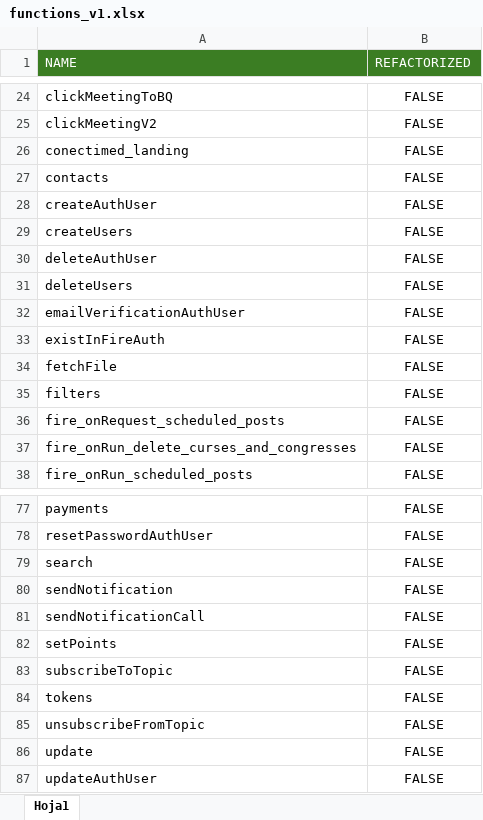
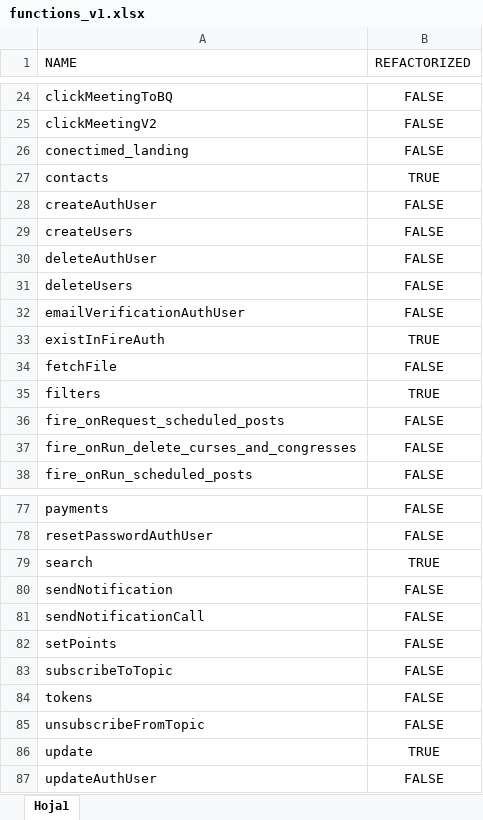
Before and after one commit to EMTrvillatoro/conectimed-functions-v2, an Excel workbook: functions_v1/functions_v1.xlsx, sheet Hoja1, drawn as a sheet; only a part is shown, gaps mark what is left out; values as stored, in another font and other column widths than the file's, no borders; the diff names each change by its address in the sheet, - before the commit and + after, or states it on an @@ line.

```diff
--- a/functions_v1/functions_v1.xlsx (sheet Hoja1)
+++ b/functions_v1/functions_v1.xlsx (sheet Hoja1)
@@ A1:B1 fill: #3B7D23 → none, text colour: #FFFFFF → black @@
-B27 (REFACTORIZED): FALSE
+B27 (REFACTORIZED): TRUE
-B33 (REFACTORIZED): FALSE
+B33 (REFACTORIZED): TRUE
-B35 (REFACTORIZED): FALSE
+B35 (REFACTORIZED): TRUE
-B79 (REFACTORIZED): FALSE
+B79 (REFACTORIZED): TRUE
-B86 (REFACTORIZED): FALSE
+B86 (REFACTORIZED): TRUE
```
